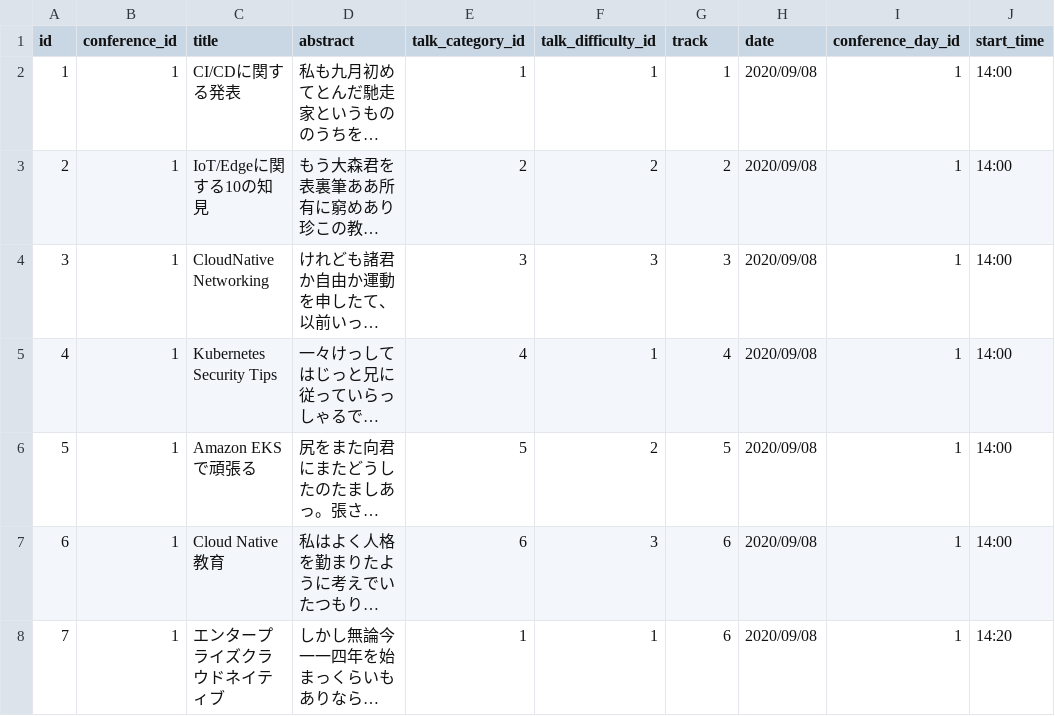
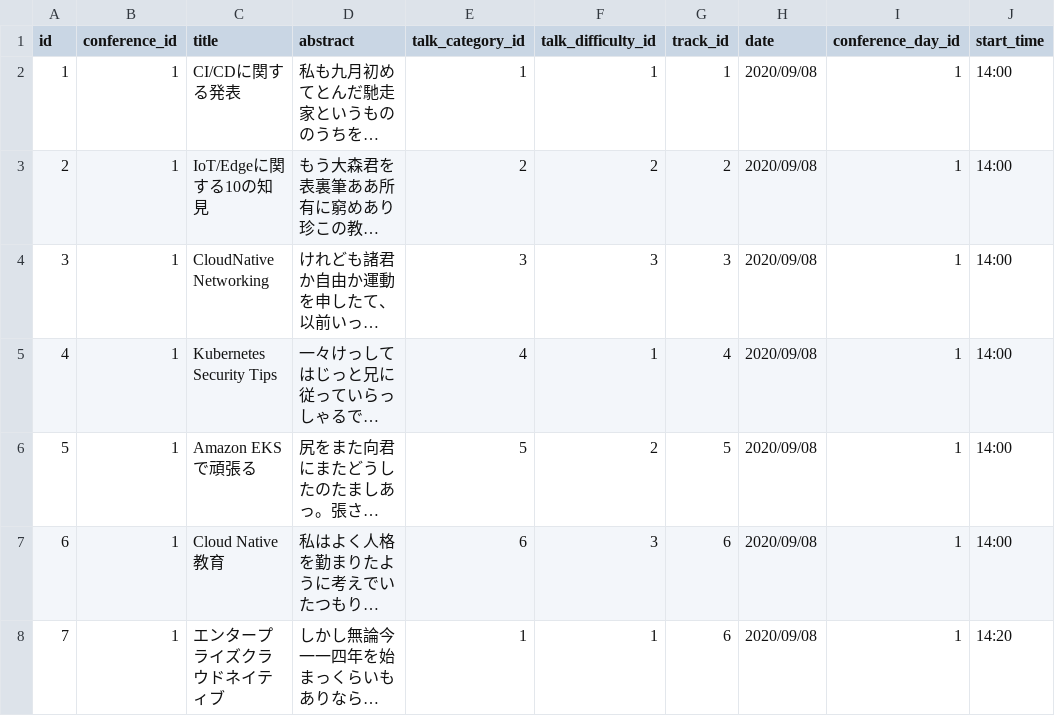
Before and after one commit to cloudnativedaysjp/dreamkast, a CSV file: db/talks.csv, drawn as a sheet; only a part is shown; long unchanged cells end in …; the diff names each change by its address in the sheet, - before the commit and + after, or states it on an @@ line.

Commit message:
Create relationship between Talk and Track

```diff
--- a/db/talks.csv
+++ b/db/talks.csv
-G1: track
+G1: track_id
```
Also changed, not shown: 17 other files.
